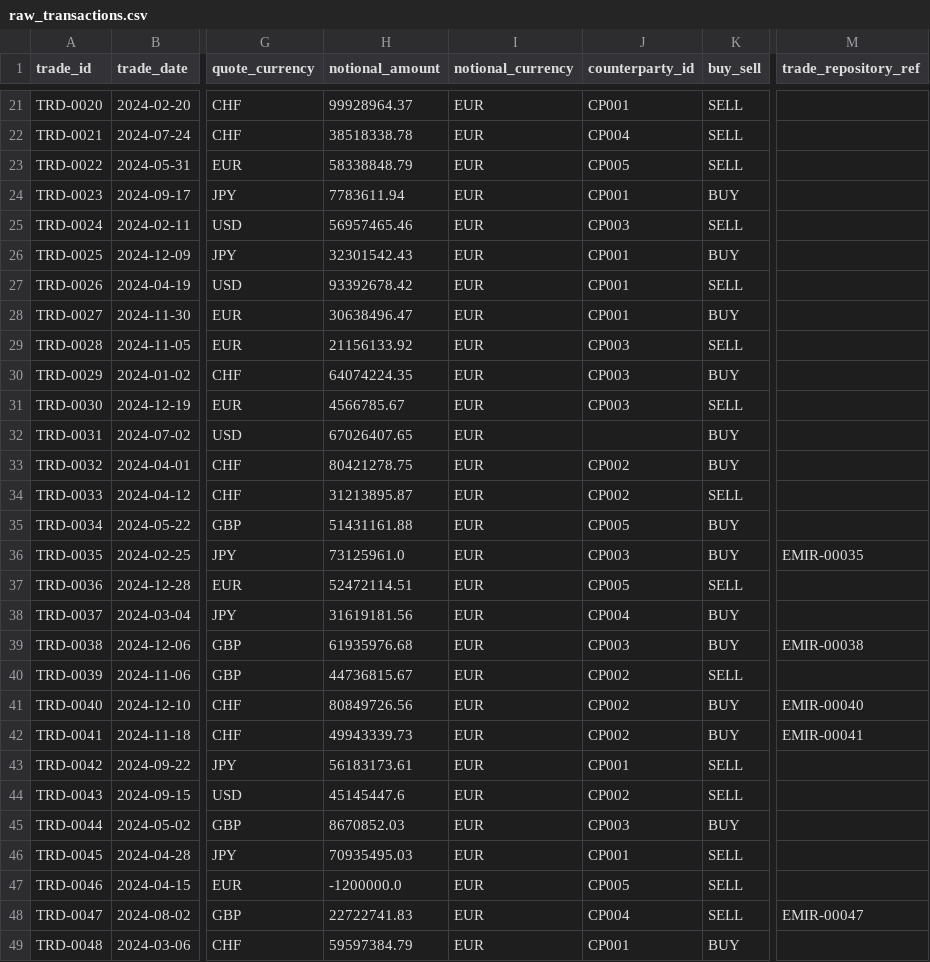
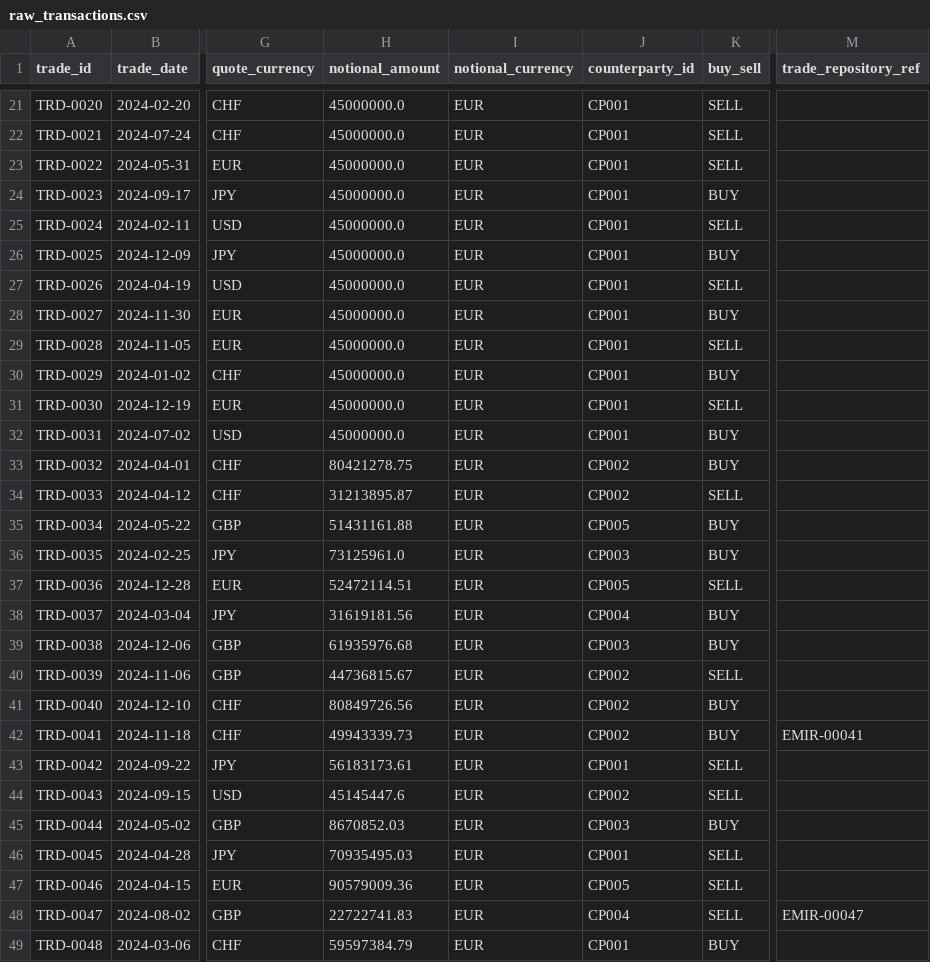
Before and after one commit to mh-sultan/treasury-data-validator, a CSV file: data/raw_transactions.csv, drawn as a sheet; only a part is shown, gaps mark what is left out; the diff covers the shown part only; the diff names each change by its address in the sheet, - before the commit and + after, or states it on an @@ line.

```diff
--- a/data/raw_transactions.csv
+++ b/data/raw_transactions.csv
-H21 (notional_amount): 99928964.37
+H21 (notional_amount): 45000000.0
-H22 (notional_amount): 38518338.78
+H22 (notional_amount): 45000000.0
-J22 (counterparty_id): CP004
+J22 (counterparty_id): CP001
-H23 (notional_amount): 58338848.79
+H23 (notional_amount): 45000000.0
-J23 (counterparty_id): CP005
+J23 (counterparty_id): CP001
-H24 (notional_amount): 7783611.94
+H24 (notional_amount): 45000000.0
-H25 (notional_amount): 56957465.46
+H25 (notional_amount): 45000000.0
-J25 (counterparty_id): CP003
+J25 (counterparty_id): CP001
-H26 (notional_amount): 32301542.43
+H26 (notional_amount): 45000000.0
-H27 (notional_amount): 93392678.42
+H27 (notional_amount): 45000000.0
-H28 (notional_amount): 30638496.47
+H28 (notional_amount): 45000000.0
-H29 (notional_amount): 21156133.92
+H29 (notional_amount): 45000000.0
-J29:J31 (counterparty_id): CP003
+J29:J31 (counterparty_id): CP001
-H30 (notional_amount): 64074224.35
+H30 (notional_amount): 45000000.0
-H31 (notional_amount): 4566785.67
+H31 (notional_amount): 45000000.0
-H32 (notional_amount): 67026407.65
+H32 (notional_amount): 45000000.0
-J32 (counterparty_id): (empty)
+J32 (counterparty_id): CP001
-M36 (trade_repository_ref): EMIR-00035
+M36 (trade_repository_ref): (empty)
-M39 (trade_repository_ref): EMIR-00038
+M39 (trade_repository_ref): (empty)
-M41 (trade_repository_ref): EMIR-00040
+M41 (trade_repository_ref): (empty)
-H47 (notional_amount): -1200000.0
+H47 (notional_amount): 90579009.36
```
Also changed, not shown: 36 edited cells elsewhere in this file, 14 other files.
